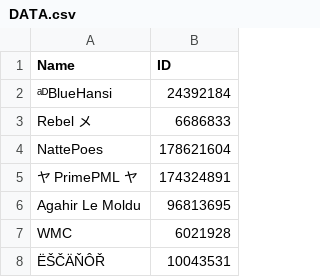
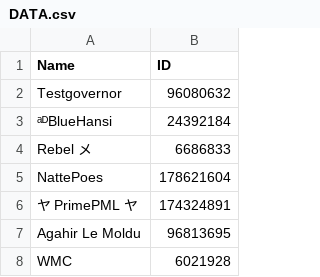
Before and after one commit to rebekalegend-debug/harley-queen-rok-bot, a CSV file: modules/DATA.csv, drawn as a sheet; only a part is shown; the shorter side is filled out with more unchanged rows.

Commit message:
Update DATA.csv

```diff
--- a/modules/DATA.csv
+++ b/modules/DATA.csv
@@ -1,2 +1,3 @@
 Name,ID
+Testgovernor,96080632
 ᵃᴰBlueHansi,24392184
```
